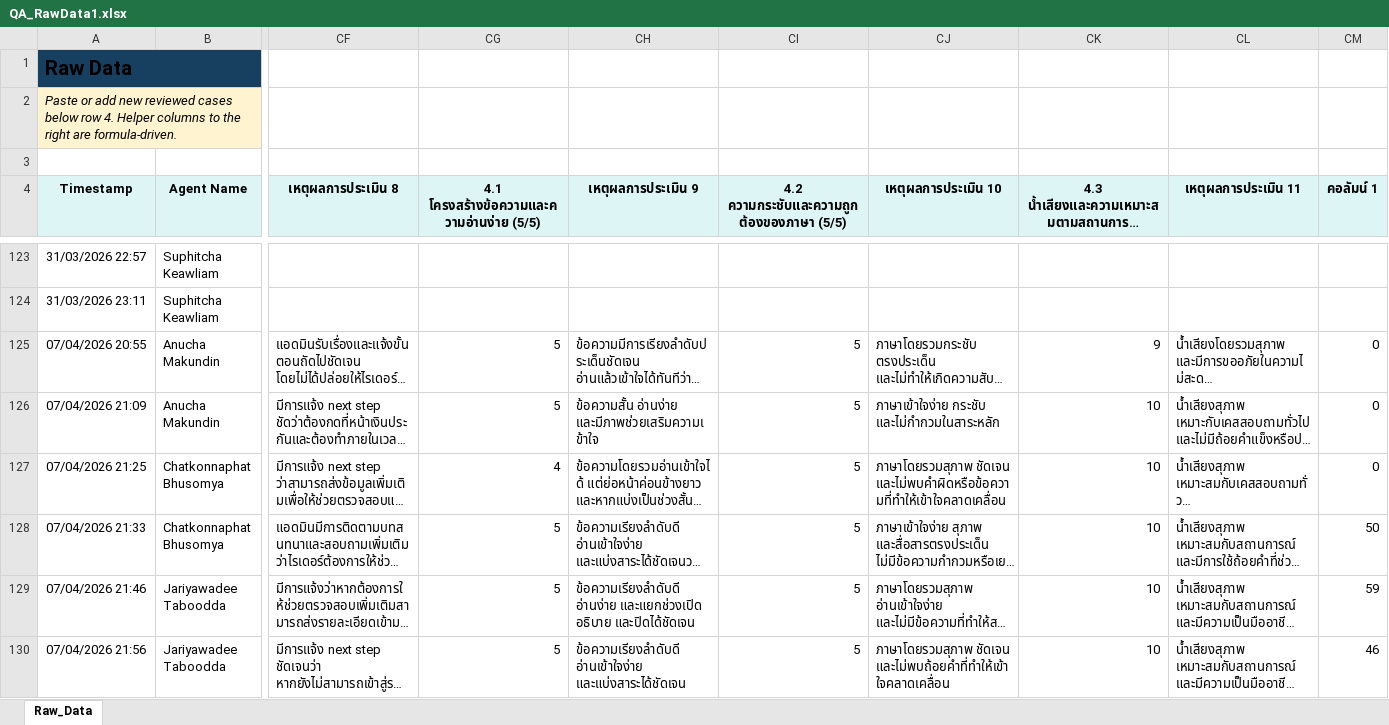
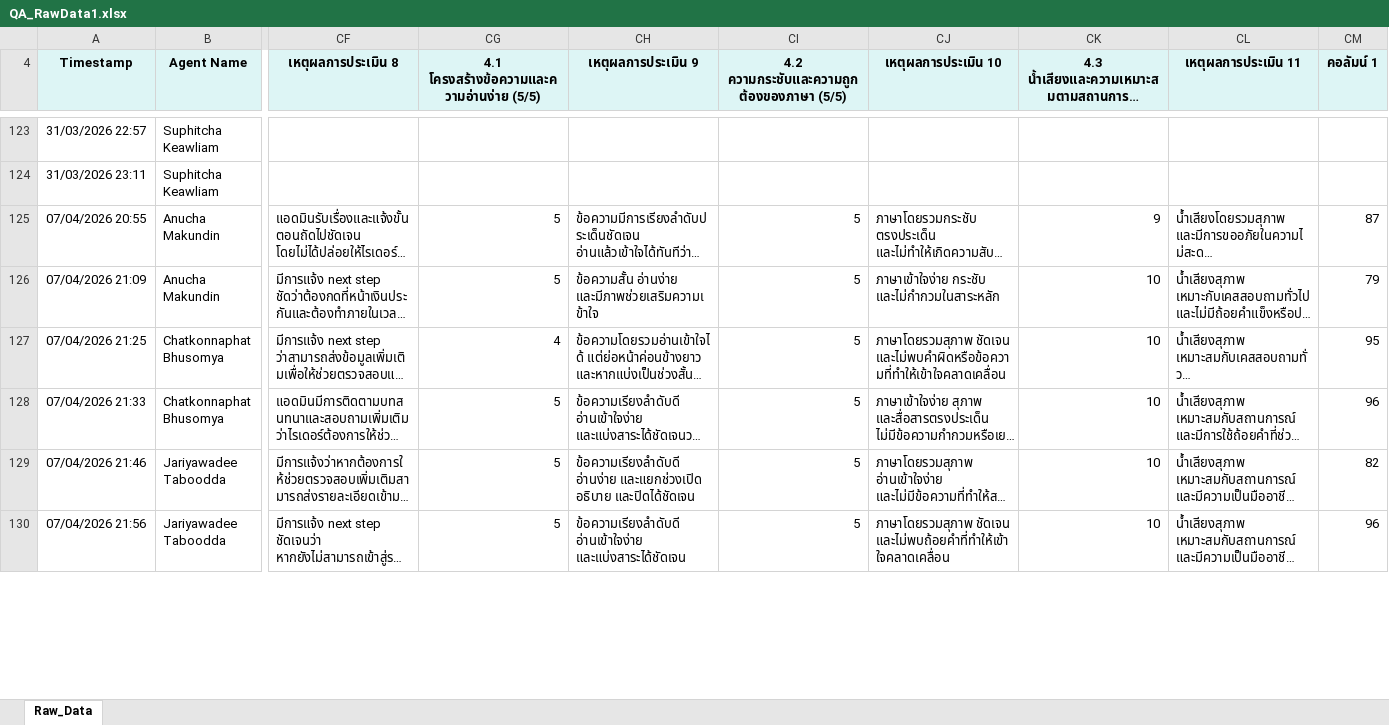
Before and after one commit to songpongo88-svg/qa-dashboard, an Excel workbook: public/QA_RawData1.xlsx, sheet Raw_Data, drawn as a sheet; only a part is shown, gaps mark what is left out; long unchanged cells end in …; values as stored, in another font and other column widths than the file's, no borders; removed rows and columns are numbered as before the commit, all else as after; rows hold the shown columns only; the diff covers the shown part only; the diff names each change by its address in the sheet, - before the commit and + after, or states it on an @@ line.

Commit message:
Add files via upload

```diff
--- a/public/QA_RawData1.xlsx (sheet Raw_Data)
+++ b/public/QA_RawData1.xlsx (sheet Raw_Data)
@@ row 1 hidden: Raw Data @@
@@ row 2 hidden: Paste or add new reviewed cases below row 4. Helper columns to the right are formula-driven. @@
-row 3: (empty)
-CM125 (คอลัมน์ 1): 0
+CM125 (คอลัมน์ 1): 87
-CM126 (คอลัมน์ 1): 0
+CM126 (คอลัมน์ 1): 79
-CM127 (คอลัมน์ 1): 0
+CM127 (คอลัมน์ 1): 95
-CM128 (คอลัมน์ 1): 50
+CM128 (คอลัมน์ 1): 96
-CM129 (คอลัมน์ 1): 59
+CM129 (คอลัมน์ 1): 82
-CM130 (คอลัมน์ 1): 46
+CM130 (คอลัมน์ 1): 96
```
Also changed, not shown: 4 added rows, 4 removed rows and 18 edited cells elsewhere in this sheet.
